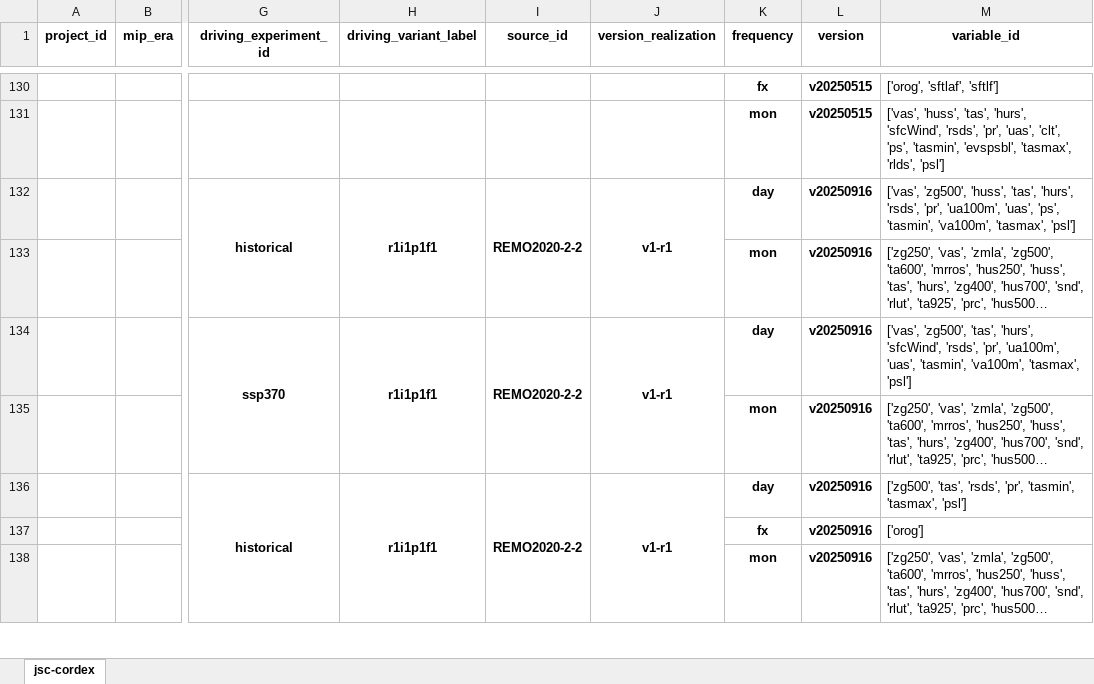
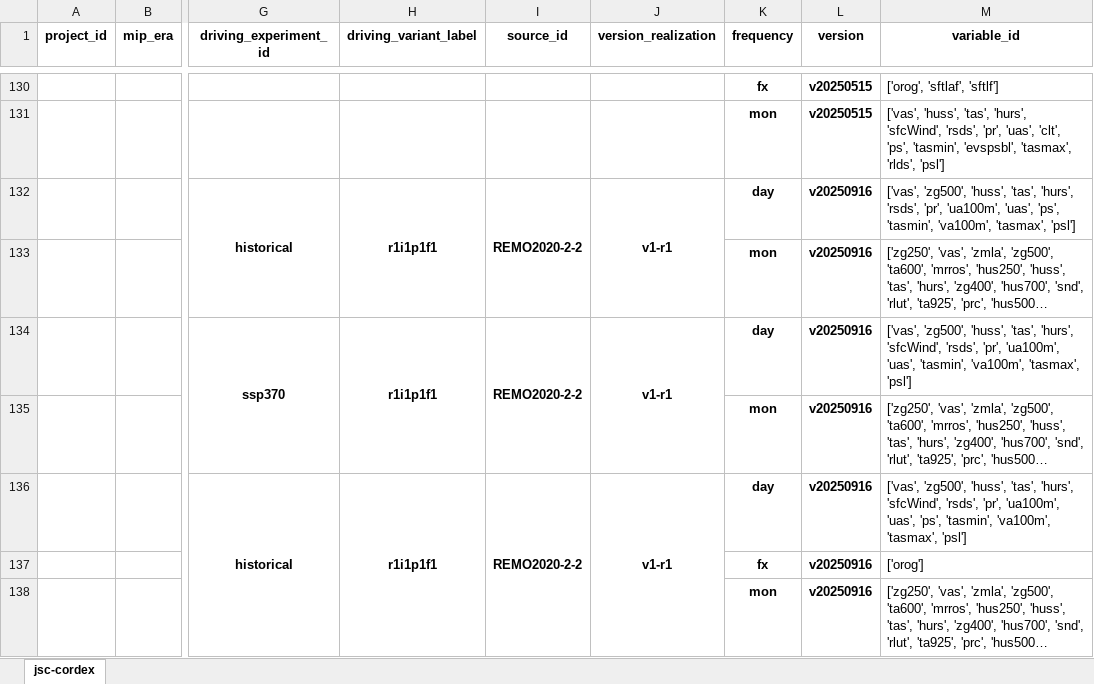
Before and after one commit to euro-cordex/joint-evaluation, an Excel workbook: catalog.xlsx, sheet jsc-cordex, drawn as a sheet; only a part is shown, gaps mark what is left out; long unchanged cells end in …; values as stored, in another font and other column widths than the file's, no borders; the diff covers the shown part only; the diff names each change by its address in the sheet, - before the commit and + after, or states it on an @@ line.

```diff
--- a/catalog.xlsx (sheet jsc-cordex)
+++ b/catalog.xlsx (sheet jsc-cordex)
-M134 (variable_id): ['vas', 'zg500', 'tas', 'hurs',…
+M134 (variable_id): ['vas', 'zg500', 'huss', 'tas', 'hurs',…
-M136 (variable_id): ['zg500', 'tas', 'rsds', 'pr', 'tasmin', 'tasmax', 'psl']
+M136 (variable_id): ['vas', 'zg500', 'huss', 'tas', 'hurs', 'sfcWind', 'rsds', 'pr', 'ua100m', 'uas', 'ps', 'tasmin', 'va100m', 'tasmax', 'psl']
```
Also changed, not shown: 3 edited cells elsewhere in this sheet.
